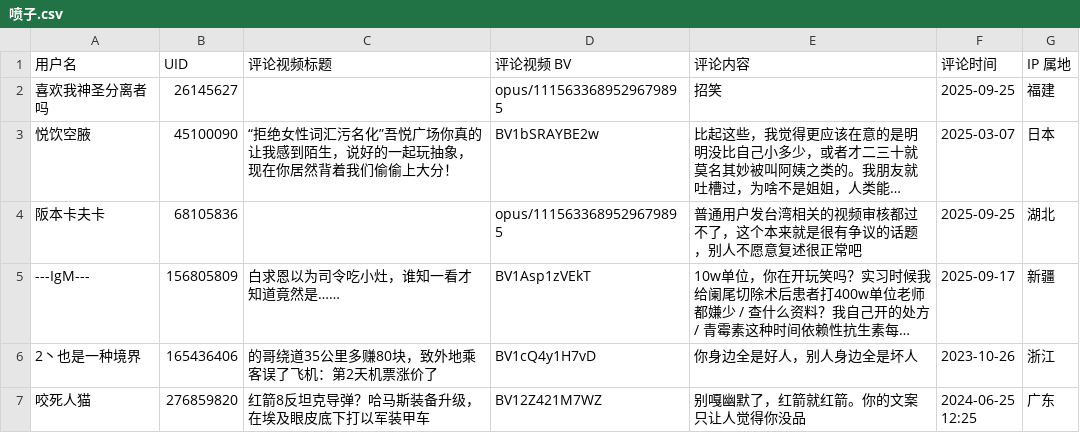
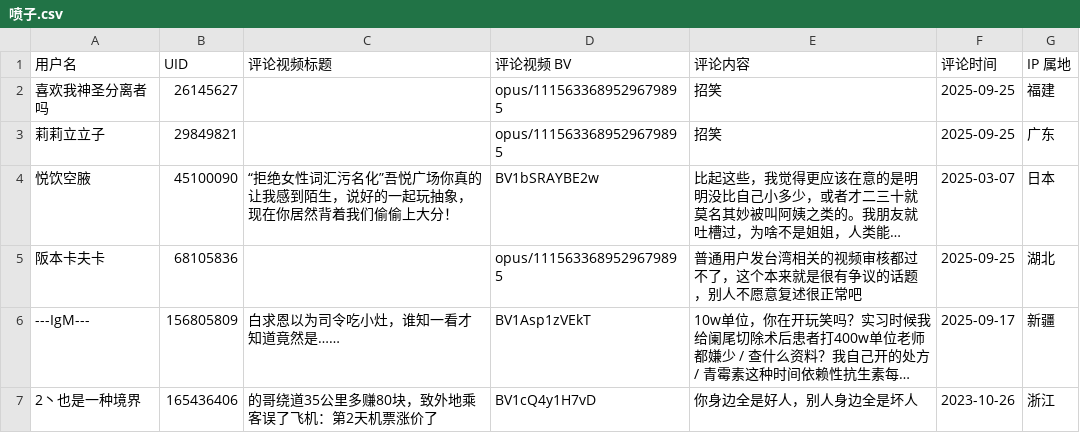
Before and after one commit to blacklisting/bilibili, a CSV file: 喷子.csv, drawn as a sheet; only a part is shown; the shorter side is filled out with more unchanged rows; long unchanged cells end in …; the diff names each change by its address in the sheet, - before the commit and + after, or states it on an @@ line.

Commit message:
Update with a comment just seen.

```diff
--- a/喷子.csv
+++ b/喷子.csv
+row 3: 莉莉立立子 | 29849821 |  | opus/1115633689529679895 | 招笑 | 2025-09-25 | 广东
```
